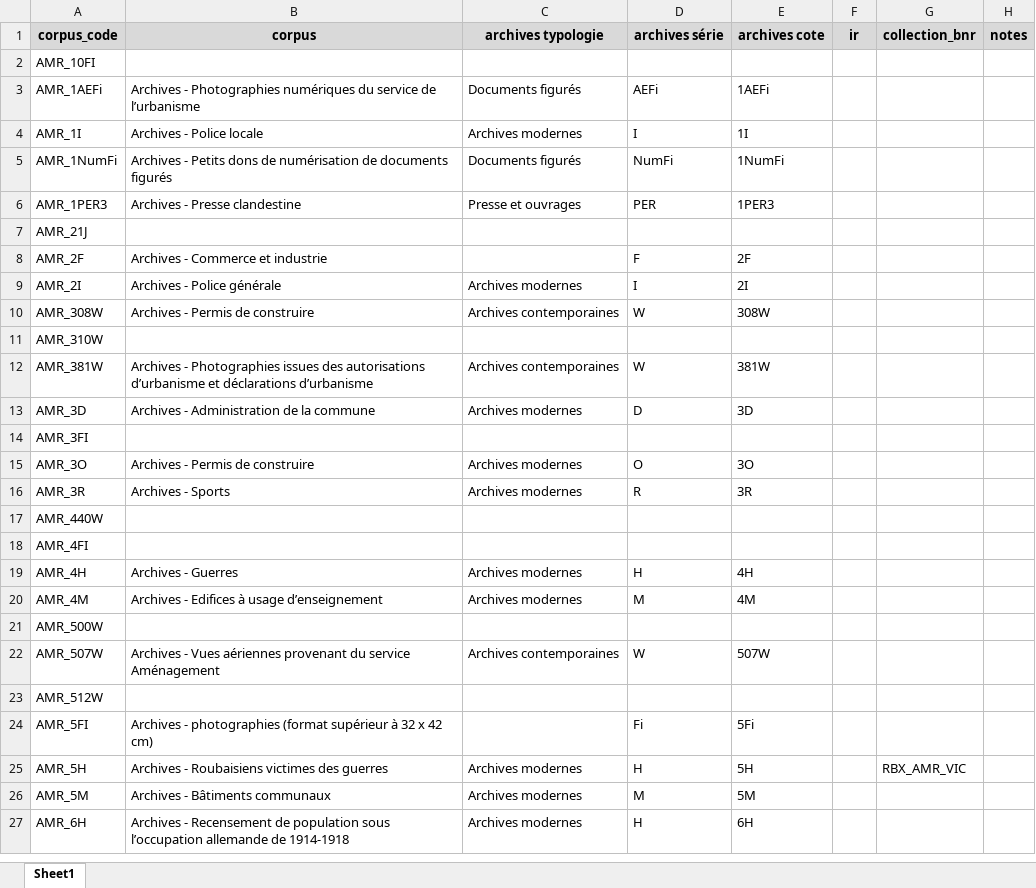
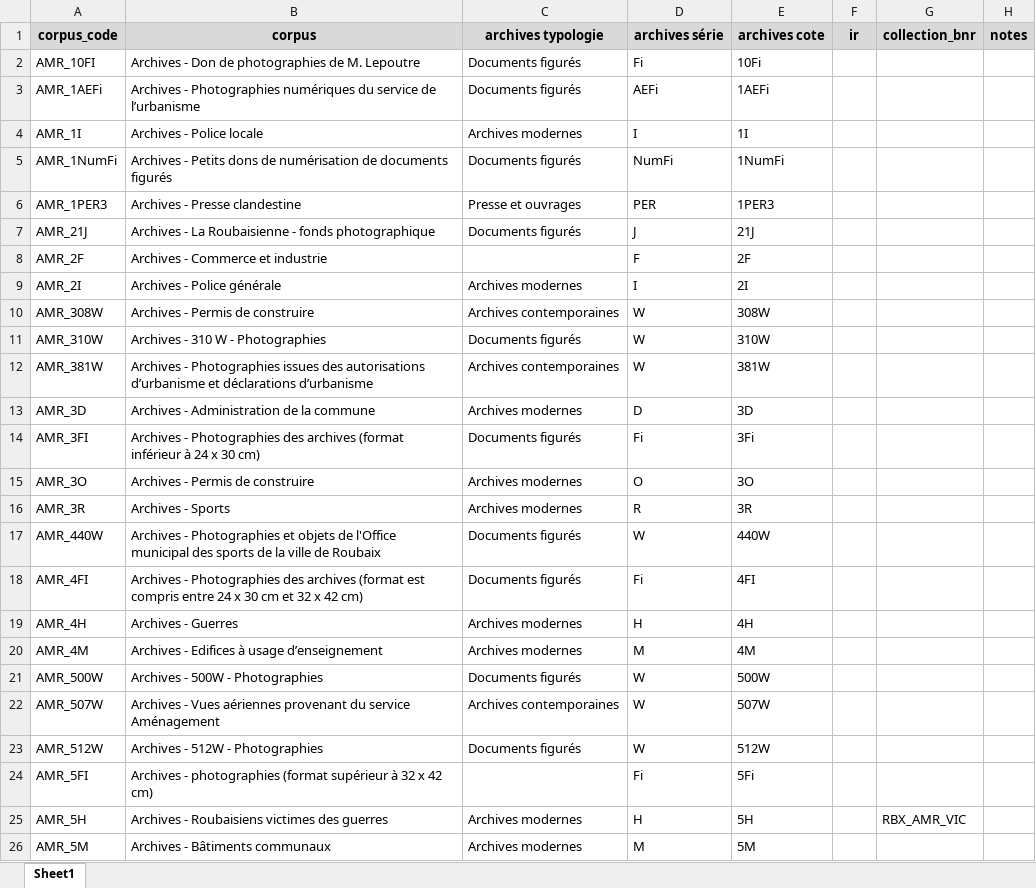
Before and after one commit to ragbx/rbx-bnr-data, an Excel workbook: results/corpus_liste/suivi_corpus.xlsx, sheet Sheet1, drawn as a sheet; only a part is shown; the shorter side is filled out with more unchanged rows; values as stored, in another font and other column widths than the file's, no borders; conditional formats not drawn; the diff covers the shown part only; the diff names each change by its address in the sheet, - before the commit and + after, or states it on an @@ line.

```diff
--- a/results/corpus_liste/suivi_corpus.xlsx (sheet Sheet1)
+++ b/results/corpus_liste/suivi_corpus.xlsx (sheet Sheet1)
-B2 (corpus): (empty)
+B2 (corpus): Archives - Don de photographies de M. Lepoutre
-C2 (archives typologie): (empty)
+C2 (archives typologie): Documents figurés
-D2 (archives série): (empty)
+D2 (archives série): Fi
-E2 (archives cote): (empty)
+E2 (archives cote): 10Fi
-B7 (corpus): (empty)
+B7 (corpus): Archives - La Roubaisienne - fonds photographique
-C7 (archives typologie): (empty)
+C7 (archives typologie): Documents figurés
-D7 (archives série): (empty)
+D7 (archives série): J
-E7 (archives cote): (empty)
+E7 (archives cote): 21J
-B11 (corpus): (empty)
+B11 (corpus): Archives - 310 W - Photographies
-C11 (archives typologie): (empty)
+C11 (archives typologie): Documents figurés
-D11 (archives série): (empty)
+D11 (archives série): W
-E11 (archives cote): (empty)
+E11 (archives cote): 310W
-B14 (corpus): (empty)
+B14 (corpus): Archives - Photographies des archives (format inférieur à 24 x 30 cm)
-C14 (archives typologie): (empty)
+C14 (archives typologie): Documents figurés
-D14 (archives série): (empty)
+D14 (archives série): Fi
-E14 (archives cote): (empty)
+E14 (archives cote): 3Fi
-B17 (corpus): (empty)
+B17 (corpus): Archives - Photographies et objets de l'Office municipal des sports de la ville de Roubaix
-C17:C18 (archives typologie): (empty)
+C17:C18 (archives typologie): Documents figurés
-D17 (archives série): (empty)
+D17 (archives série): W
-E17 (archives cote): (empty)
+E17 (archives cote): 440W
-B18 (corpus): (empty)
+B18 (corpus): Archives - Photographies des archives (format est compris entre 24 x 30 cm et 32 x 42 cm)
-D18 (archives série): (empty)
+D18 (archives série): Fi
-E18 (archives cote): (empty)
+E18 (archives cote): 4FI
-B21 (corpus): (empty)
+B21 (corpus): Archives - 500W - Photographies
-C21 (archives typologie): (empty)
+C21 (archives typologie): Documents figurés
-D21 (archives série): (empty)
+D21 (archives série): W
-E21 (archives cote): (empty)
+E21 (archives cote): 500W
-B23 (corpus): (empty)
+B23 (corpus): Archives - 512W - Photographies
-C23 (archives typologie): (empty)
+C23 (archives typologie): Documents figurés
-D23 (archives série): (empty)
+D23 (archives série): W
-E23 (archives cote): (empty)
+E23 (archives cote): 512W
```
Also changed, not shown: 8 edited cells elsewhere in this sheet, data/corpus_liste/bnr_corpus.xlsx.
